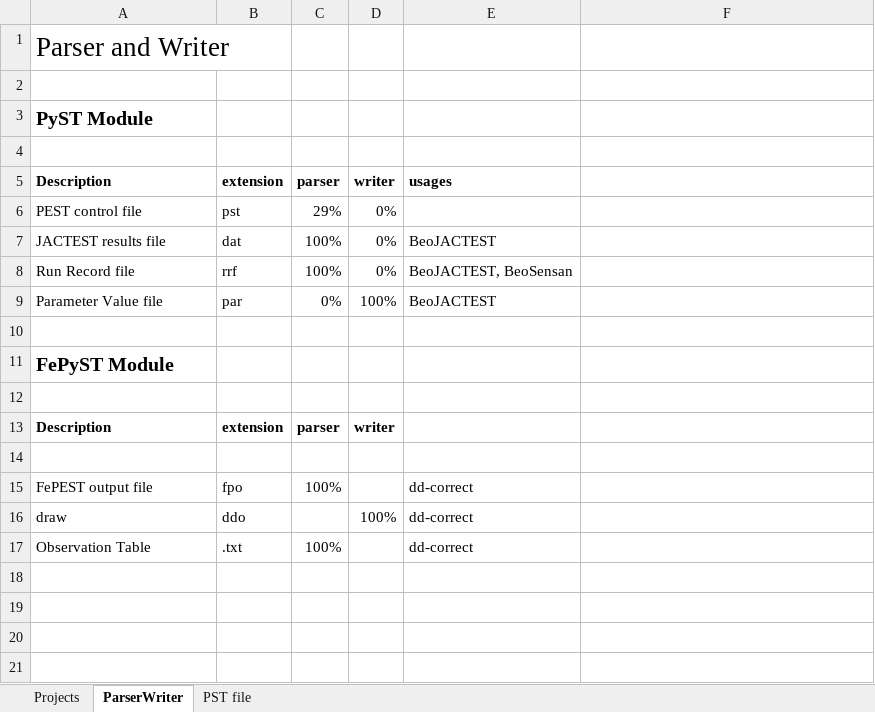
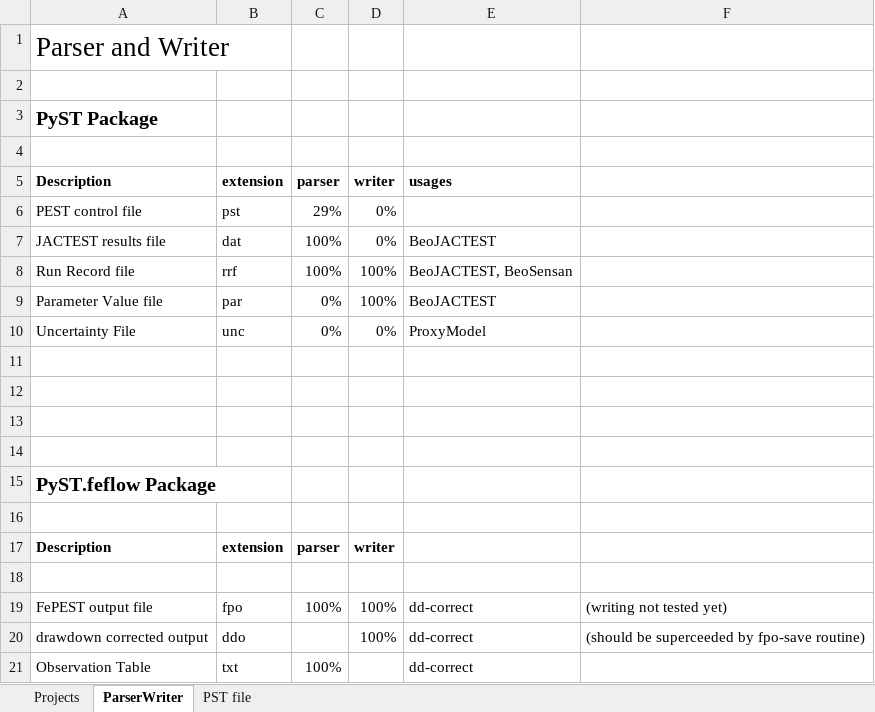
Before and after one commit to red5alex/pyst, an Excel workbook: pyst_developmentPlan.xlsx, sheet ParserWriter, drawn as a sheet; values as stored, in another font and other column widths than the file's, no borders; conditional formats not drawn; addresses are those after the commit; the diff names each change by its address in the sheet, - before the commit and + after, or states it on an @@ line.

Commit message:
updated development plan

```diff
--- a/pyst_developmentPlan.xlsx (sheet ParserWriter)
+++ b/pyst_developmentPlan.xlsx (sheet ParserWriter)
-A3: PyST Module
+A3: PyST Package
-D8: 0%
+D8: 100%
+row 10: Uncertainty File | unc | 0% | 0% | ProxyModel
+row 12: (empty)
+row 13: (empty)
+row 14: (empty)
-A15: FePyST Module
+A15: PyST.feflow Package
-D19: (empty)
+D19: 100%
-F19: (empty)
+F19: (writing not tested yet)
-A20: draw
+A20: drawdown corrected output
-F20: (empty)
+F20: (should be superceeded by fpo-save routine)
-B21: .txt
+B21: txt
```
Also changed, not shown: sheet Projects.
